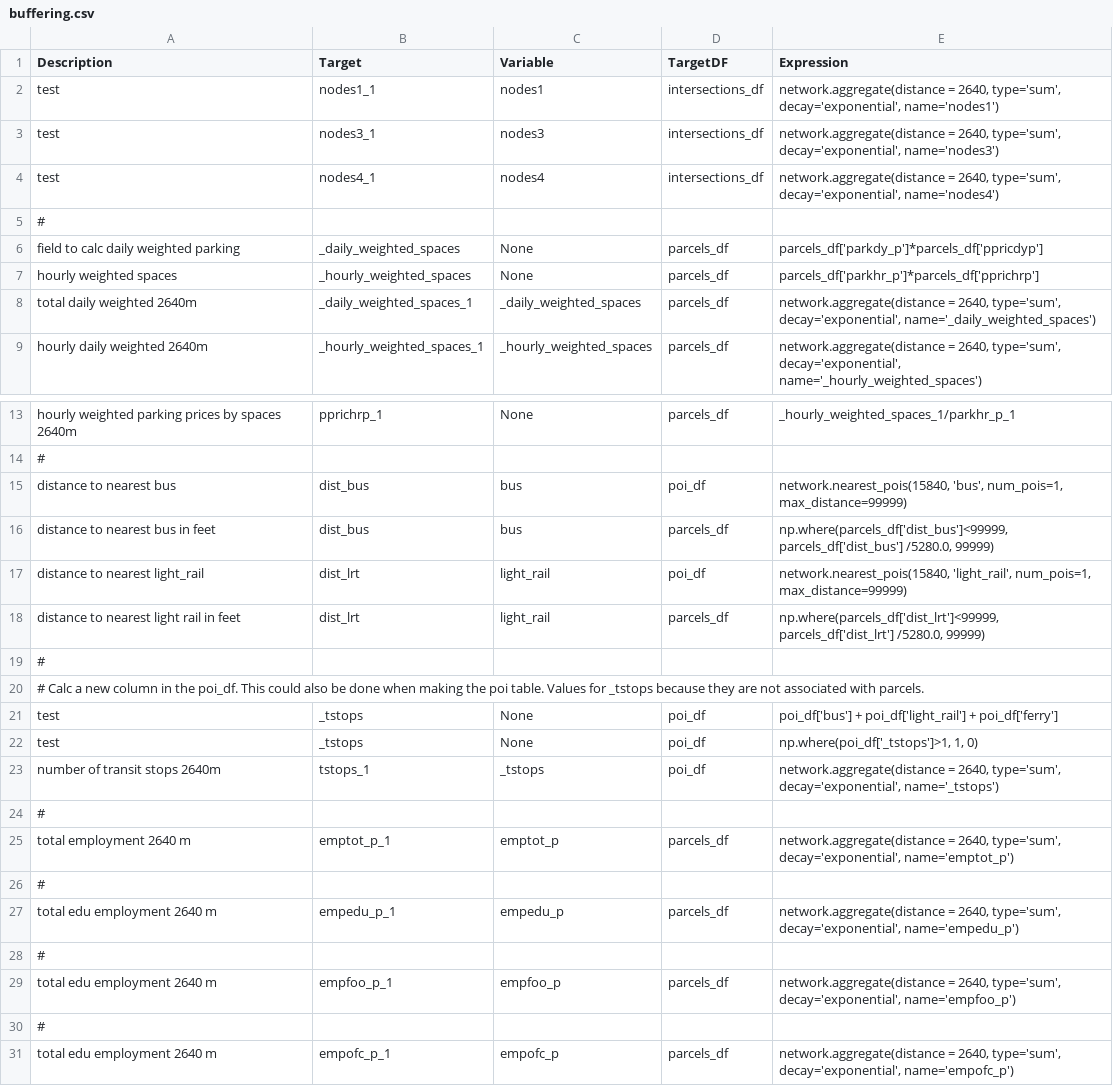
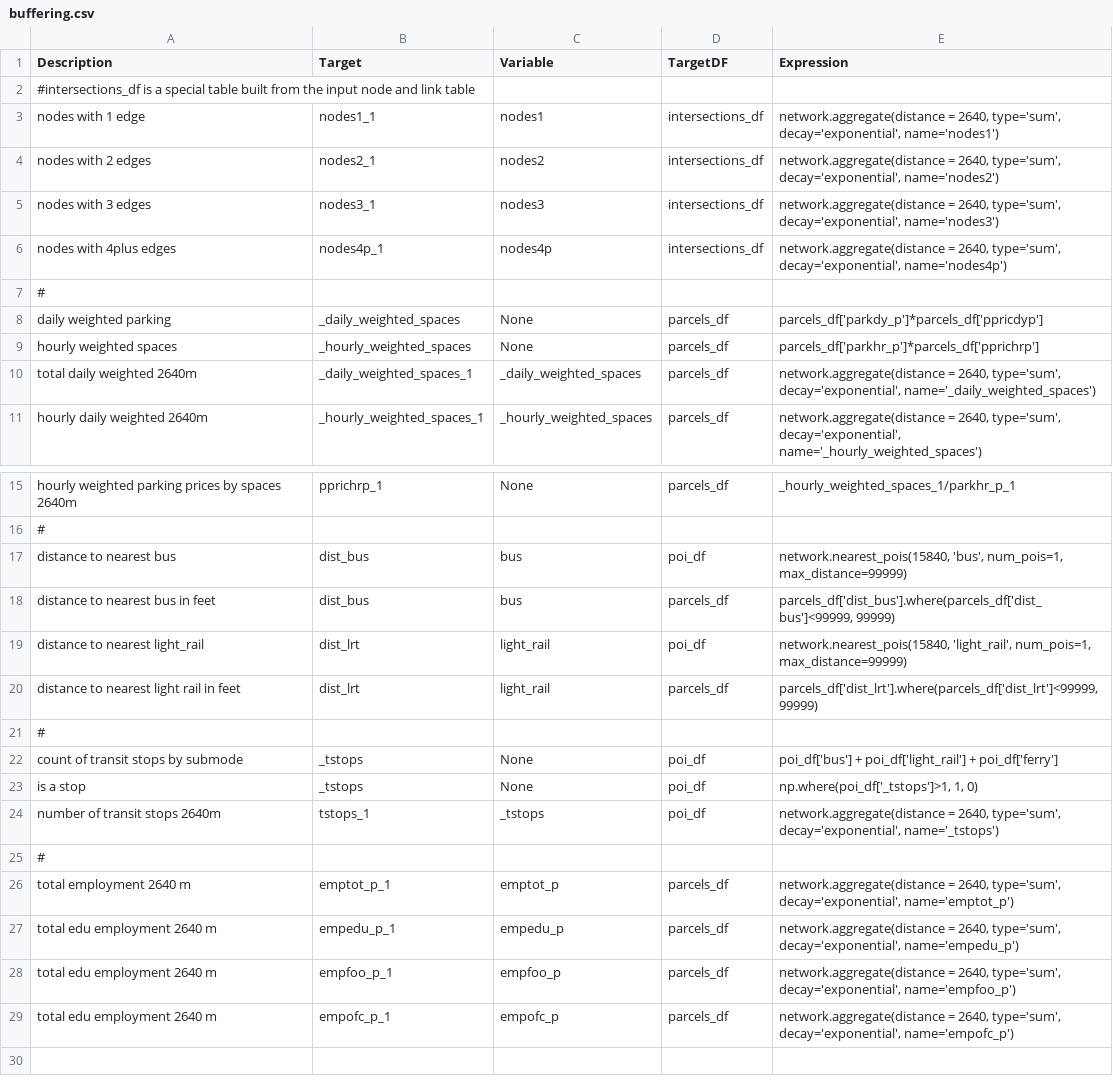
Before and after one commit to RSGInc/netbuffer, a CSV file: example_psrc/configs/buffering.csv, drawn as a sheet; only a part is shown, gaps mark what is left out.

Commit message:
fix off-by-one bug due to parcel index not being saved, switched from transit-stops table to general poi table, cleaned-up example, pycodestyle, added a little bit of documentation

```diff
--- a/example_psrc/configs/buffering.csv
+++ b/example_psrc/configs/buffering.csv
@@ -1,7 +1,9 @@
 Description,Target,Variable,TargetDF,Expression
-test,nodes1_1,nodes1,intersections_df,"network.aggregate(distance = 2640, type='sum', decay='exponential', name='nodes1')"
-test,nodes3_1,nodes3,intersections_df,"network.aggregate(distance = 2640, type='sum', decay='exponential', name='nodes3')"
-test,nodes4_1,nodes4,intersections_df,"network.aggregate(distance = 2640, type='sum', decay='exponential', name='nodes4')"
+#intersections_df is a special table built from the input node and link table,,,,
+nodes with 1 edge,nodes1_1,nodes1,intersections_df,"network.aggregate(distance = 2640, type='sum', decay='exponential', name='nodes1')"
+nodes with 2 edges,nodes2_1,nodes2,intersections_df,"network.aggregate(distance = 2640, type='sum', decay='exponential', name='nodes2')"
+nodes with 3 edges,nodes3_1,nodes3,intersections_df,"network.aggregate(distance = 2640, type='sum', decay='exponential', name='nodes3')"
+nodes with 4plus edges,nodes4p_1,nodes4p,intersections_df,"network.aggregate(distance = 2640, type='sum', decay='exponential', name='nodes4p')"
 #,,,,
-field to calc daily weighted parking,_daily_weighted_spaces,None,parcels_df,parcels_df['parkdy_p']*parcels_df['ppricdyp']
+daily weighted parking,_daily_weighted_spaces,None,parcels_df,parcels_df['parkdy_p']*parcels_df['ppricdyp']
 hourly weighted spaces,_hourly_weighted_spaces,None,parcels_df,parcels_df['parkhr_p']*parcels_df['pprichrp']
@@ -15,9 +17,8 @@ hourly weighted parking prices by spaces 2640m,pprichrp_1,None,parcels_df,_hourl
 distance to nearest bus,dist_bus,bus,poi_df,"network.nearest_pois(15840, 'bus', num_pois=1, max_distance=99999)"
-distance to nearest bus in feet,dist_bus,bus,parcels_df,"np.where(parcels_df['dist_bus']<99999, parcels_df['dist_bus'] /5280.0, 99999)"
+distance to nearest bus in feet,dist_bus,bus,parcels_df,"parcels_df['dist_bus'].where(parcels_df['dist_bus']<99999, 99999)"
 distance to nearest light_rail,dist_lrt,light_rail,poi_df,"network.nearest_pois(15840, 'light_rail', num_pois=1, max_distance=99999)"
-distance to nearest light rail in feet,dist_lrt,light_rail,parcels_df,"np.where(parcels_df['dist_lrt']<99999, parcels_df['dist_lrt'] /5280.0, 99999)"
+distance to nearest light rail in feet,dist_lrt,light_rail,parcels_df,"parcels_df['dist_lrt'].where(parcels_df['dist_lrt']<99999, 99999)"
 #,,,,
-# Calc a new column in the poi_df. This could also be done when making the poi table.  Values for _tstops because they are not associated with parcels. ,,,,
-test,_tstops,None,poi_df,poi_df['bus'] + poi_df['light_rail'] + poi_df['ferry']
-test,_tstops,None,poi_df,"np.where(poi_df['_tstops']>1, 1, 0)"
+count of transit stops by submode,_tstops,None,poi_df,poi_df['bus'] + poi_df['light_rail'] + poi_df['ferry']
+is a stop,_tstops,None,poi_df,"np.where(poi_df['_tstops']>1, 1, 0)"
 number of transit stops 2640m,tstops_1,_tstops,poi_df,"network.aggregate(distance = 2640, type='sum', decay='exponential', name='_tstops')"
@@ -25,7 +26,4 @@ number of transit stops 2640m,tstops_1,_tstops,poi_df,"network.aggregate(distanc
 total employment 2640 m,emptot_p_1,emptot_p,parcels_df,"network.aggregate(distance = 2640, type='sum', decay='exponential', name='emptot_p')"
-#,,,,
 total edu employment 2640 m,empedu_p_1,empedu_p,parcels_df,"network.aggregate(distance = 2640, type='sum', decay='exponential', name='empedu_p')"
-#,,,,
 total edu employment 2640 m,empfoo_p_1,empfoo_p,parcels_df,"network.aggregate(distance = 2640, type='sum', decay='exponential', name='empfoo_p')"
-#,,,,
 total edu employment 2640 m,empofc_p_1,empofc_p,parcels_df,"network.aggregate(distance = 2640, type='sum', decay='exponential', name='empofc_p')"
```
Also changed, not shown: 17 other files.
